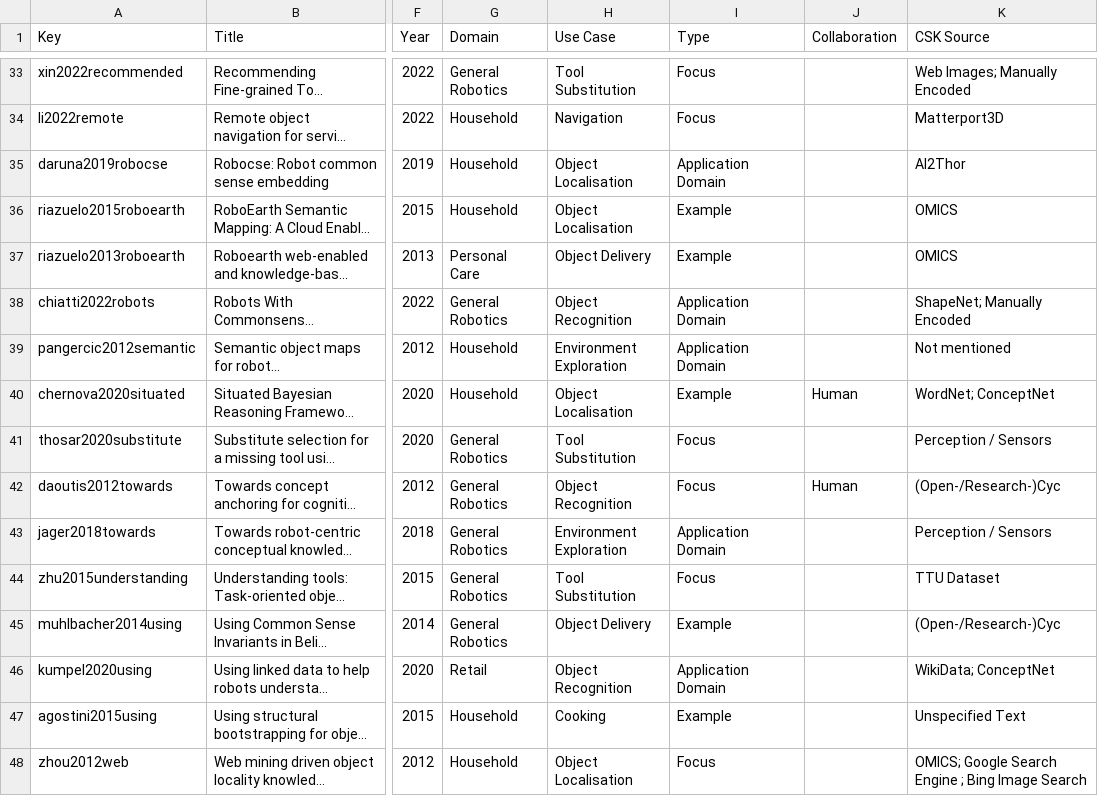
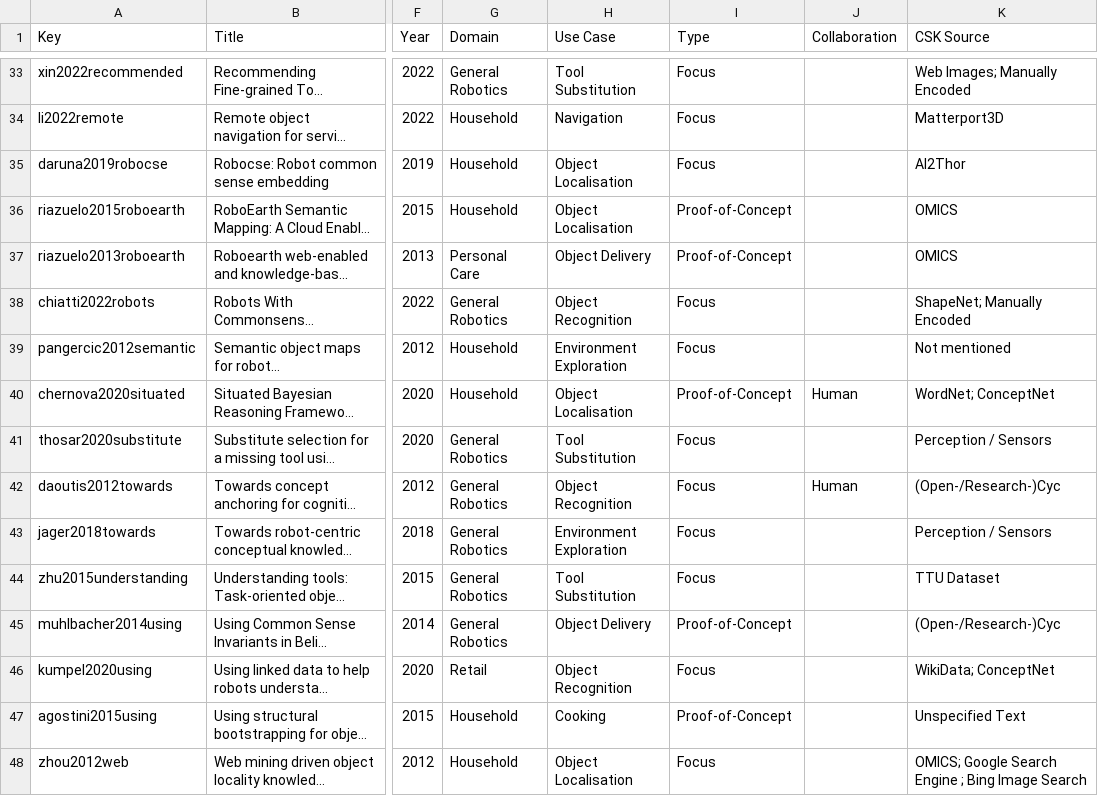
Before and after one commit to ag-sc/Robot-Commonsense-Review, a CSV file: Data Analysis/Final Publications.csv, drawn as a sheet; only a part is shown, gaps mark what is left out; long unchanged cells end in …; the diff covers the shown part only; the diff names each change by its address in the sheet, - before the commit and + after, or states it on an @@ line.

Commit message:
align use case type in data

```diff
--- a/Data Analysis/Final Publications.csv
+++ b/Data Analysis/Final Publications.csv
-I35 (Type): Application Domain
+I35 (Type): Focus
-I36:I37 (Type): Example
+I36:I37 (Type): Proof-of-Concept
-I38:I39 (Type): Application Domain
+I38:I39 (Type): Focus
-I40 (Type): Example
+I40 (Type): Proof-of-Concept
-I43 (Type): Application Domain
+I43 (Type): Focus
-I45 (Type): Example
+I45 (Type): Proof-of-Concept
-I46 (Type): Application Domain
+I46 (Type): Focus
-I47 (Type): Example
+I47 (Type): Proof-of-Concept
```
Also changed, not shown: 11 edited cells elsewhere in this file.
